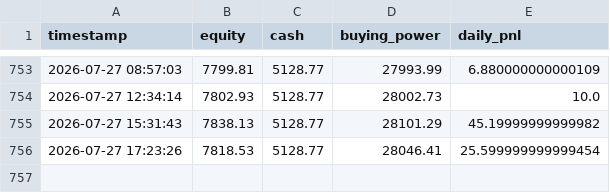
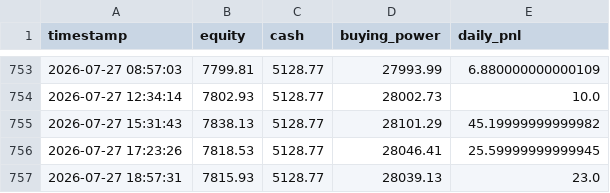
Before and after one commit to jacksonpaldino-ship-it/trading-dashboard-clean, a CSV file: equity_history.csv, drawn as a sheet; only a part is shown, gaps mark what is left out.

```diff
--- a/equity_history.csv
+++ b/equity_history.csv
@@ -755,2 +755,3 @@ timestamp,equity,cash,buying_power,daily_pnl
 2026-07-27 15:31:43,7838.13,5128.77,28101.29,45.19999999999982
-2026-07-27 17:23:26,7818.53,5128.77,28046.41,25.599999999999454
+2026-07-27 17:23:26,7818.53,5128.77,28046.41,25.59999999999945
+2026-07-27 18:57:31,7815.93,5128.77,28039.13,23.0
```
Also changed, not shown: 2 other files.
